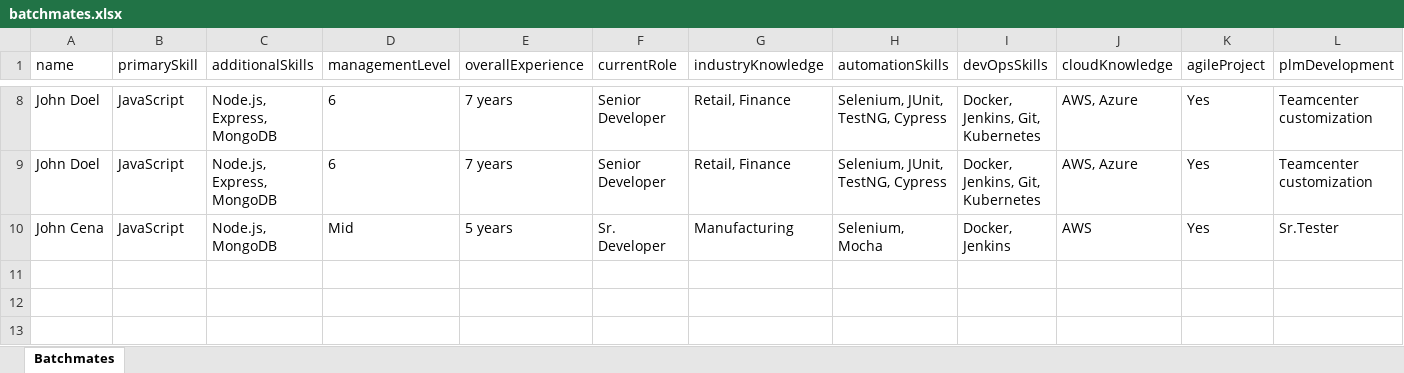
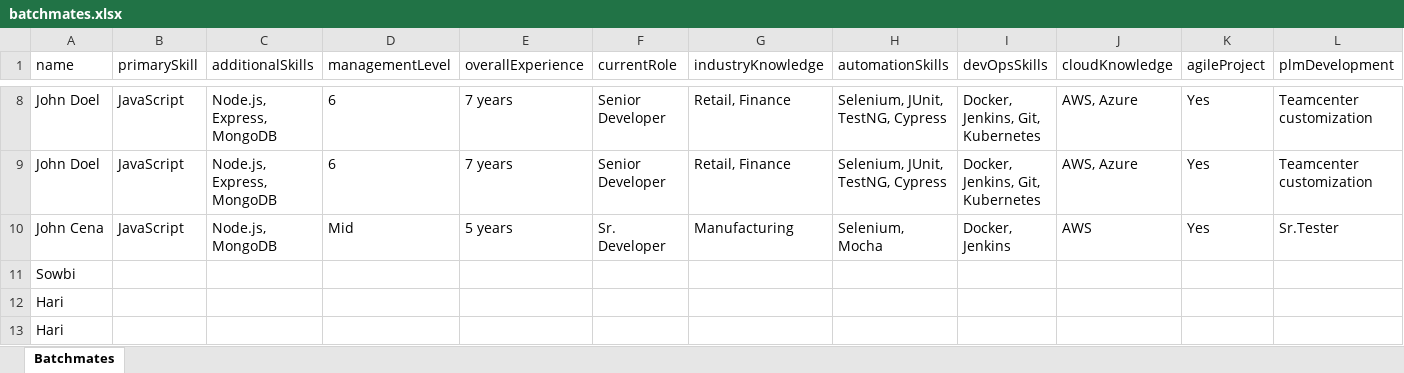
Before and after one commit to Sowbaranika1111/IndustryMembersRecord, an Excel workbook: backend/excel/batchmates.xlsx, sheet Batchmates, drawn as a sheet; only a part is shown, gaps mark what is left out; values as stored, in another font and other column widths than the file's, no borders; rows hold the shown columns only; the diff names each change by its address in the sheet, - before the commit and + after, or states it on an @@ line.

```diff
--- a/backend/excel/batchmates.xlsx (sheet Batchmates)
+++ b/backend/excel/batchmates.xlsx (sheet Batchmates)
+row 11: Sowbi
+row 12: Hari
+row 13: Hari
```
Also changed, not shown: 12 other files.
